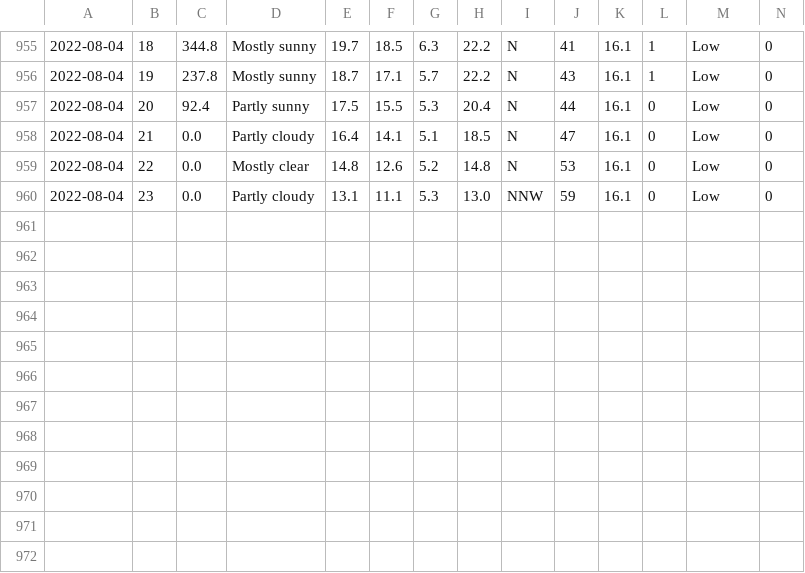
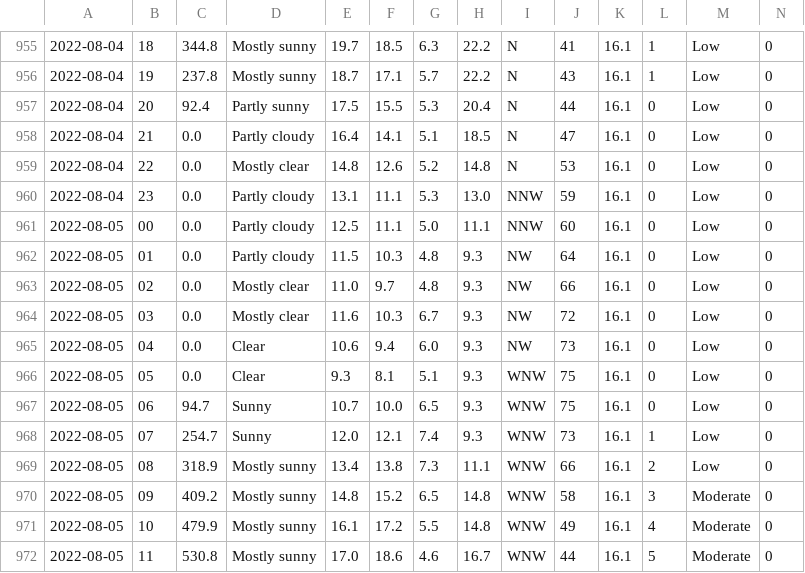
Before and after one commit to Mubeen31/solar-power-and-weather-data, a CSV file: hourly_weather_forecasted_data.csv, drawn as a sheet; only a part is shown, gaps mark what is left out; rows hold the shown columns only; the diff names each change by its address in the sheet, - before the commit and + after, or states it on an @@ line.

Commit message:
first commit

```diff
--- a/hourly_weather_forecasted_data.csv
+++ b/hourly_weather_forecasted_data.csv
+row 961: 2022-08-05 | 00 | 0.0 | Partly cloudy | 12.5 | 11.1 | 5.0 | 11.1 | NNW | 60 | 16.1 | 0 | Low | 0
+row 962: 2022-08-05 | 01 | 0.0 | Partly cloudy | 11.5 | 10.3 | 4.8 | 9.3 | NW | 64 | 16.1 | 0 | Low | 0
+row 963: 2022-08-05 | 02 | 0.0 | Mostly clear | 11.0 | 9.7 | 4.8 | 9.3 | NW | 66 | 16.1 | 0 | Low | 0
+row 964: 2022-08-05 | 03 | 0.0 | Mostly clear | 11.6 | 10.3 | 6.7 | 9.3 | NW | 72 | 16.1 | 0 | Low | 0
+row 965: 2022-08-05 | 04 | 0.0 | Clear | 10.6 | 9.4 | 6.0 | 9.3 | NW | 73 | 16.1 | 0 | Low | 0
+row 966: 2022-08-05 | 05 | 0.0 | Clear | 9.3 | 8.1 | 5.1 | 9.3 | WNW | 75 | 16.1 | 0 | Low | 0
+row 967: 2022-08-05 | 06 | 94.7 | Sunny | 10.7 | 10.0 | 6.5 | 9.3 | WNW | 75 | 16.1 | 0 | Low | 0
+row 968: 2022-08-05 | 07 | 254.7 | Sunny | 12.0 | 12.1 | 7.4 | 9.3 | WNW | 73 | 16.1 | 1 | Low | 0
+row 969: 2022-08-05 | 08 | 318.9 | Mostly sunny | 13.4 | 13.8 | 7.3 | 11.1 | WNW | 66 | 16.1 | 2 | Low | 0
+row 970: 2022-08-05 | 09 | 409.2 | Mostly sunny | 14.8 | 15.2 | 6.5 | 14.8 | WNW | 58 | 16.1 | 3 | Moderate | 0
+row 971: 2022-08-05 | 10 | 479.9 | Mostly sunny | 16.1 | 17.2 | 5.5 | 14.8 | WNW | 49 | 16.1 | 4 | Moderate | 0
+row 972: 2022-08-05 | 11 | 530.8 | Mostly sunny | 17.0 | 18.6 | 4.6 | 16.7 | WNW | 44 | 16.1 | 5 | Moderate | 0
```
